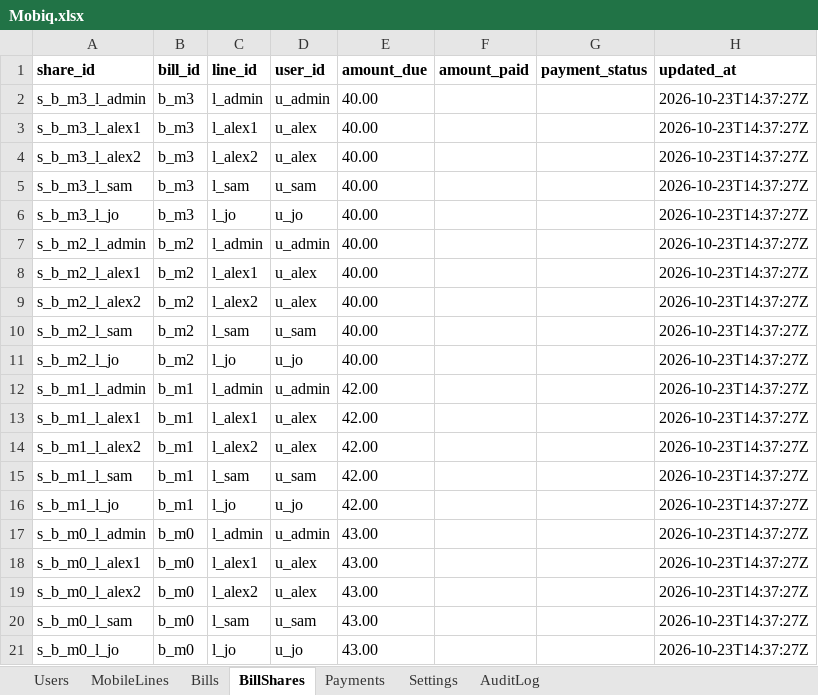
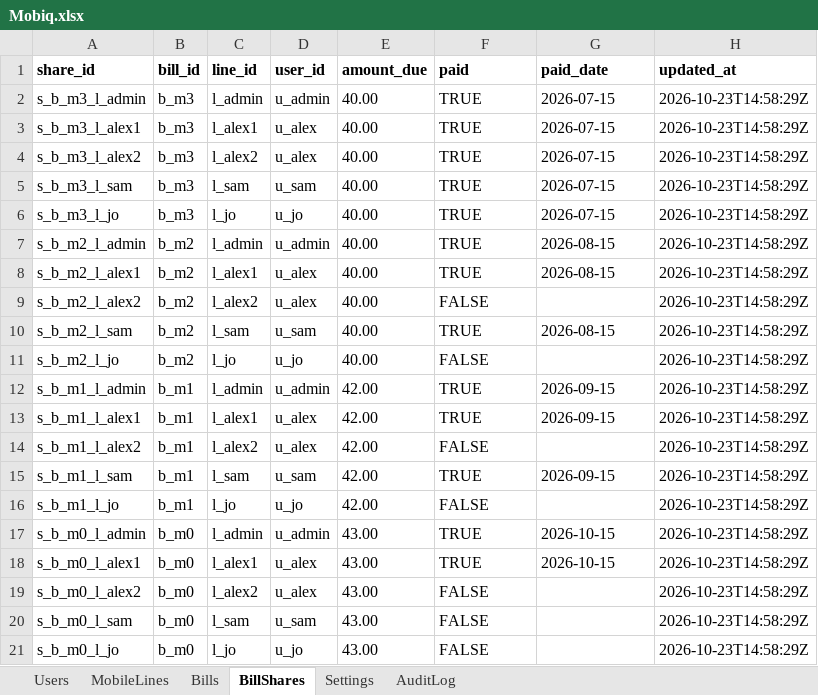
Before and after one commit to saranpradeepdhass/mobiq, an Excel workbook: sheets_template/Mobiq.xlsx, sheet BillShares, drawn as a sheet; values as stored, in another font and other column widths than the file's, no borders; the diff names each change by its address in the sheet, - before the commit and + after, or states it on an @@ line.

```diff
--- a/sheets_template/Mobiq.xlsx (sheet BillShares)
+++ b/sheets_template/Mobiq.xlsx (sheet BillShares)
-sheet tab: Payments
-F1: amount_paid
+F1: paid
-G1: payment_status
+G1: paid_date
-F2:F8 (paid): (empty)
+F2:F8 (paid): TRUE
-G2:G6 (paid_date): (empty)
+G2:G6 (paid_date): 2026-07-15
-H2:H21 (updated_at): 2026-10-23T14:37:27Z
+H2:H21 (updated_at): 2026-10-23T14:58:29Z
-G7:G8 (paid_date): (empty)
+G7:G8 (paid_date): 2026-08-15
-F9 (paid): (empty)
+F9 (paid): FALSE
-F10 (paid): (empty)
+F10 (paid): TRUE
-G10 (paid_date): (empty)
+G10 (paid_date): 2026-08-15
-F11 (paid): (empty)
+F11 (paid): FALSE
-F12:F13 (paid): (empty)
+F12:F13 (paid): TRUE
-G12:G13 (paid_date): (empty)
+G12:G13 (paid_date): 2026-09-15
-F14 (paid): (empty)
+F14 (paid): FALSE
-F15 (paid): (empty)
+F15 (paid): TRUE
-G15 (paid_date): (empty)
+G15 (paid_date): 2026-09-15
-F16 (paid): (empty)
+F16 (paid): FALSE
-F17:F18 (paid): (empty)
+F17:F18 (paid): TRUE
-G17:G18 (paid_date): (empty)
+G17:G18 (paid_date): 2026-10-15
-F19:F21 (paid): (empty)
+F19:F21 (paid): FALSE
```
Also changed, not shown: sheet MobileLines, sheet Settings, sheet Bills, sheet Users, 25 other files.
